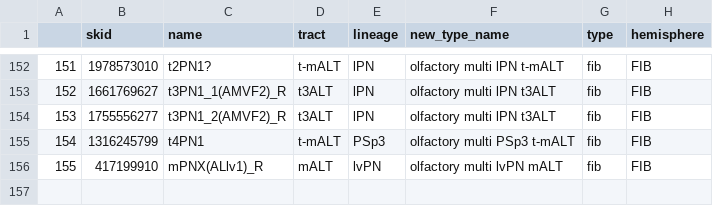
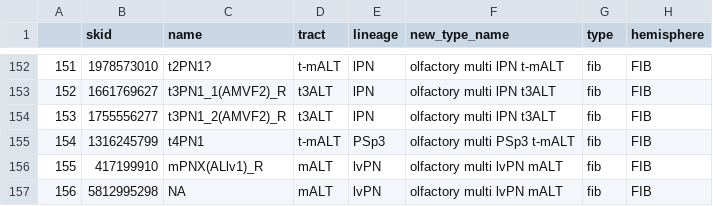
Before and after one commit to flyconnectome/hemibrain_olf_data, a CSV file: FIB_mPNs.csv, drawn as a sheet; only a part is shown, gaps mark what is left out.

Commit message:
corrected one mistake for an mPN

```diff
--- a/FIB_mPNs.csv
+++ b/FIB_mPNs.csv
@@ -156 +156,2 @@
 "155",417199910,"mPNX(ALlv1)_R","mALT","lvPN","olfactory multi lvPN mALT","fib","FIB"
+"156",5812995298,NA,"mALT","lvPN","olfactory multi lvPN mALT","fib","FIB"
```
